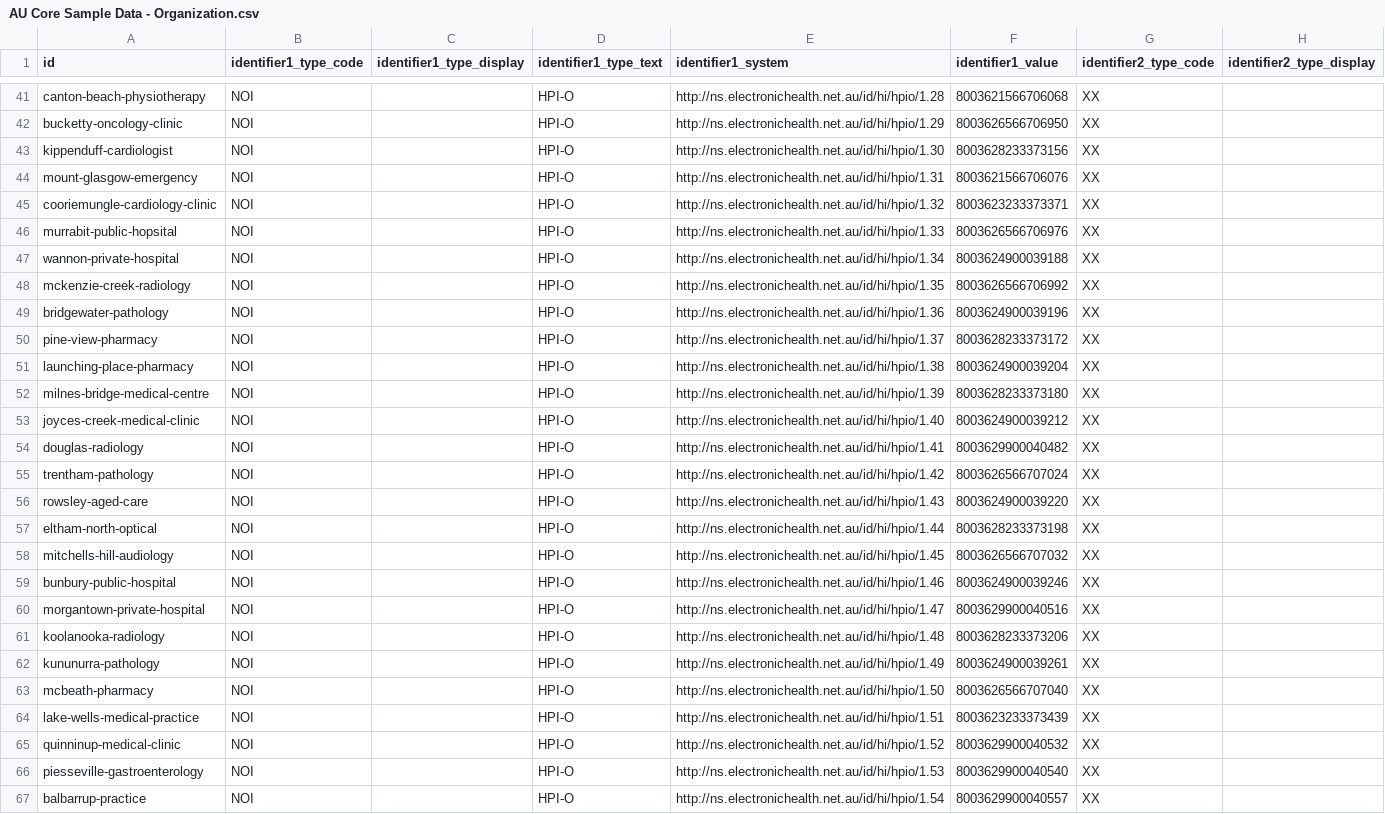
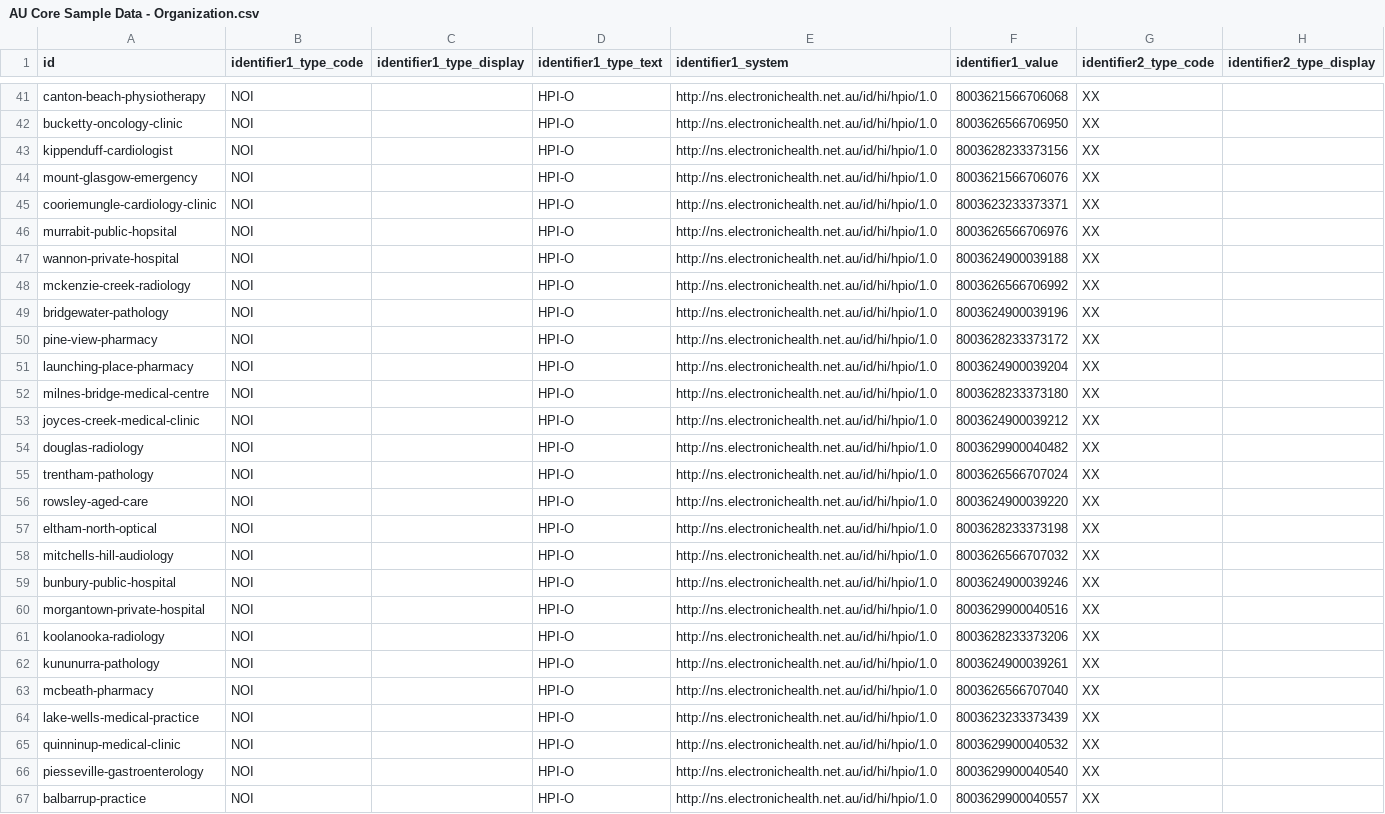
Before and after one commit to hl7au/au-fhir-test-data-utils, a CSV file: testdata-csv/AU Core Sample Data - Organization.csv, drawn as a sheet; only a part is shown, gaps mark what is left out; the diff covers the shown part only; the diff names each change by its address in the sheet, - before the commit and + after, or states it on an @@ line.

Commit message:
Corrected hpio system in Organization.csv and generated files

```diff
--- a/testdata-csv/AU Core Sample Data - Organization.csv
+++ b/testdata-csv/AU Core Sample Data - Organization.csv
-E41 (identifier1_system): http://ns.electronichealth.net.au/id/hi/hpio/1.28
+E41 (identifier1_system): http://ns.electronichealth.net.au/id/hi/hpio/1.0
-E42 (identifier1_system): http://ns.electronichealth.net.au/id/hi/hpio/1.29
+E42 (identifier1_system): http://ns.electronichealth.net.au/id/hi/hpio/1.0
-E43 (identifier1_system): http://ns.electronichealth.net.au/id/hi/hpio/1.30
+E43 (identifier1_system): http://ns.electronichealth.net.au/id/hi/hpio/1.0
-E44 (identifier1_system): http://ns.electronichealth.net.au/id/hi/hpio/1.31
+E44 (identifier1_system): http://ns.electronichealth.net.au/id/hi/hpio/1.0
-E45 (identifier1_system): http://ns.electronichealth.net.au/id/hi/hpio/1.32
+E45 (identifier1_system): http://ns.electronichealth.net.au/id/hi/hpio/1.0
-E46 (identifier1_system): http://ns.electronichealth.net.au/id/hi/hpio/1.33
+E46 (identifier1_system): http://ns.electronichealth.net.au/id/hi/hpio/1.0
-E47 (identifier1_system): http://ns.electronichealth.net.au/id/hi/hpio/1.34
+E47 (identifier1_system): http://ns.electronichealth.net.au/id/hi/hpio/1.0
-E48 (identifier1_system): http://ns.electronichealth.net.au/id/hi/hpio/1.35
+E48 (identifier1_system): http://ns.electronichealth.net.au/id/hi/hpio/1.0
-E49 (identifier1_system): http://ns.electronichealth.net.au/id/hi/hpio/1.36
+E49 (identifier1_system): http://ns.electronichealth.net.au/id/hi/hpio/1.0
-E50 (identifier1_system): http://ns.electronichealth.net.au/id/hi/hpio/1.37
+E50 (identifier1_system): http://ns.electronichealth.net.au/id/hi/hpio/1.0
-E51 (identifier1_system): http://ns.electronichealth.net.au/id/hi/hpio/1.38
+E51 (identifier1_system): http://ns.electronichealth.net.au/id/hi/hpio/1.0
-E52 (identifier1_system): http://ns.electronichealth.net.au/id/hi/hpio/1.39
+E52 (identifier1_system): http://ns.electronichealth.net.au/id/hi/hpio/1.0
-E53 (identifier1_system): http://ns.electronichealth.net.au/id/hi/hpio/1.40
+E53 (identifier1_system): http://ns.electronichealth.net.au/id/hi/hpio/1.0
-E54 (identifier1_system): http://ns.electronichealth.net.au/id/hi/hpio/1.41
+E54 (identifier1_system): http://ns.electronichealth.net.au/id/hi/hpio/1.0
-E55 (identifier1_system): http://ns.electronichealth.net.au/id/hi/hpio/1.42
+E55 (identifier1_system): http://ns.electronichealth.net.au/id/hi/hpio/1.0
-E56 (identifier1_system): http://ns.electronichealth.net.au/id/hi/hpio/1.43
+E56 (identifier1_system): http://ns.electronichealth.net.au/id/hi/hpio/1.0
-E57 (identifier1_system): http://ns.electronichealth.net.au/id/hi/hpio/1.44
+E57 (identifier1_system): http://ns.electronichealth.net.au/id/hi/hpio/1.0
-E58 (identifier1_system): http://ns.electronichealth.net.au/id/hi/hpio/1.45
+E58 (identifier1_system): http://ns.electronichealth.net.au/id/hi/hpio/1.0
-E59 (identifier1_system): http://ns.electronichealth.net.au/id/hi/hpio/1.46
+E59 (identifier1_system): http://ns.electronichealth.net.au/id/hi/hpio/1.0
-E60 (identifier1_system): http://ns.electronichealth.net.au/id/hi/hpio/1.47
+E60 (identifier1_system): http://ns.electronichealth.net.au/id/hi/hpio/1.0
-E61 (identifier1_system): http://ns.electronichealth.net.au/id/hi/hpio/1.48
+E61 (identifier1_system): http://ns.electronichealth.net.au/id/hi/hpio/1.0
-E62 (identifier1_system): http://ns.electronichealth.net.au/id/hi/hpio/1.49
+E62 (identifier1_system): http://ns.electronichealth.net.au/id/hi/hpio/1.0
-E63 (identifier1_system): http://ns.electronichealth.net.au/id/hi/hpio/1.50
+E63 (identifier1_system): http://ns.electronichealth.net.au/id/hi/hpio/1.0
-E64 (identifier1_system): http://ns.electronichealth.net.au/id/hi/hpio/1.51
+E64 (identifier1_system): http://ns.electronichealth.net.au/id/hi/hpio/1.0
-E65 (identifier1_system): http://ns.electronichealth.net.au/id/hi/hpio/1.52
+E65 (identifier1_system): http://ns.electronichealth.net.au/id/hi/hpio/1.0
-E66 (identifier1_system): http://ns.electronichealth.net.au/id/hi/hpio/1.53
+E66 (identifier1_system): http://ns.electronichealth.net.au/id/hi/hpio/1.0
-E67 (identifier1_system): http://ns.electronichealth.net.au/id/hi/hpio/1.54
+E67 (identifier1_system): http://ns.electronichealth.net.au/id/hi/hpio/1.0
```
Also changed, not shown: 57 edited cells elsewhere in this file.
